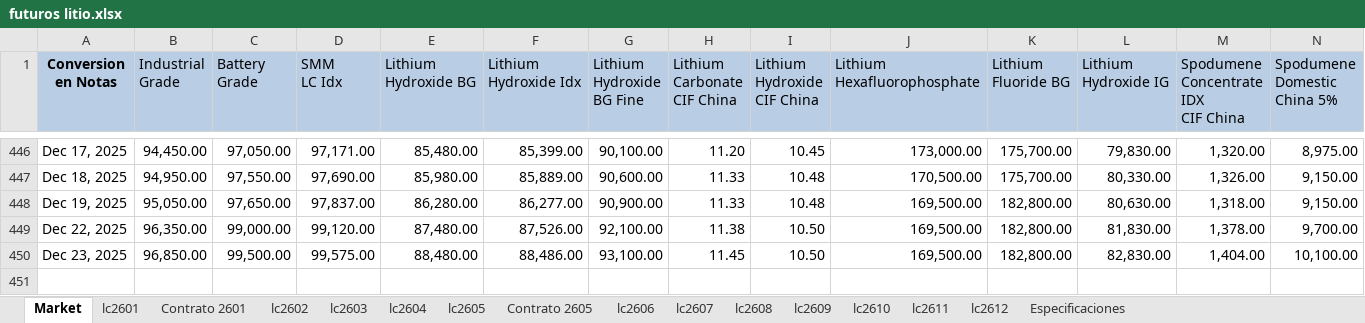
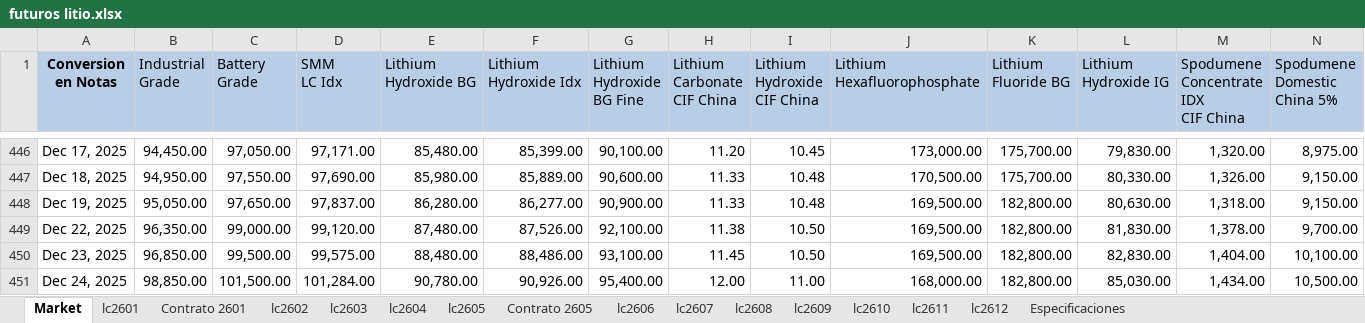
Before and after one commit to mherrerab21/Litio-APP, an Excel workbook: futuros litio.xlsx, sheet Market, drawn as a sheet; only a part is shown, gaps mark what is left out; values as stored, in another font and other column widths than the file's, no borders; charts and pictures not drawn; rows hold the shown columns only; the diff names each change by its address in the sheet, - before the commit and + after, or states it on an @@ line.

```diff
--- a/futuros litio.xlsx (sheet Market)
+++ b/futuros litio.xlsx (sheet Market)
+row 451: Dec 24, 2025 | 98,850.00 | 101,500.00 | 101,284.00 | 90,780.00 | 90,926.00 | 95,400.00 | 12.00 | 11.00 | 168,000.00 | 182,800.00 | 85,030.00 | 1,434.00 | 10,500.00
```
Also changed, not shown: sheet lc2612, sheet lc2611, sheet lc2610, sheet lc2609, sheet lc2608, sheet lc2607, 8 more sheets, charts or pictures.
